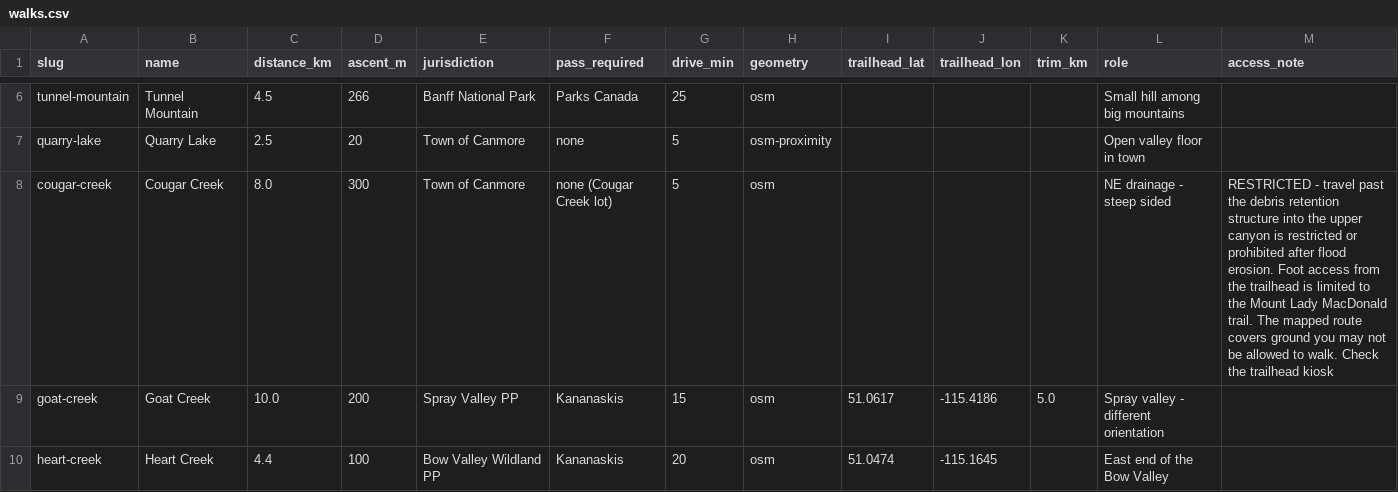
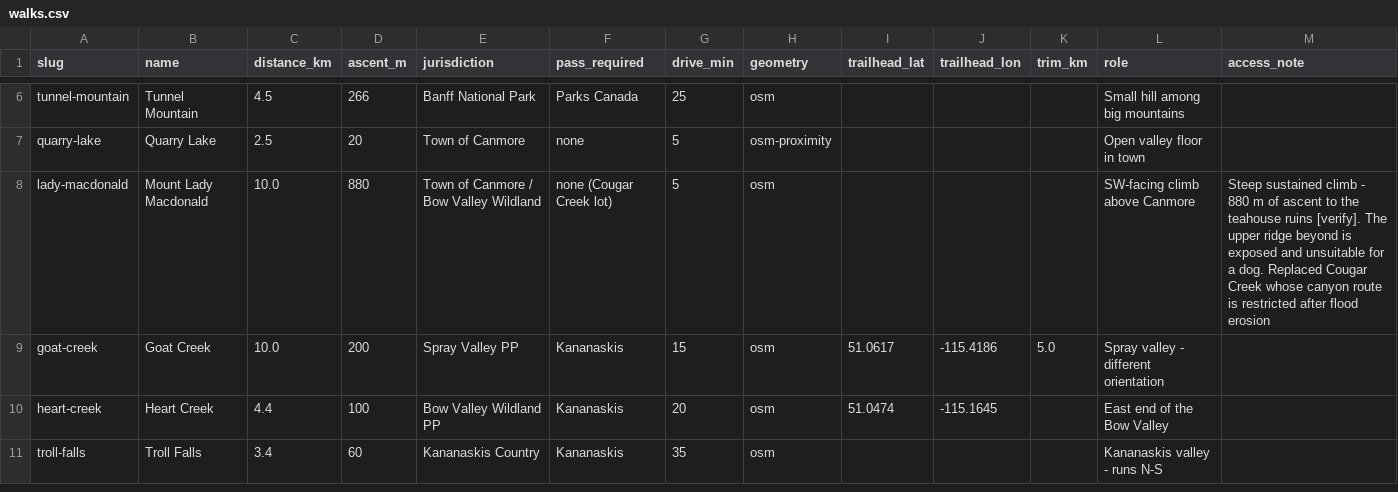
Before and after one commit to kimlamza/sun-walks, a CSV file: data/walks.csv, drawn as a sheet; only a part is shown, gaps mark what is left out; the shorter side is filled out with more unchanged rows; removed rows and columns are numbered as before the commit, all else as after; the diff names each change by its address in the sheet, - before the commit and + after, or states it on an @@ line.

Commit message:
Swap Cougar Creek for Mount Lady Macdonald, warn when a walk finishes after dark

```diff
--- a/data/walks.csv
+++ b/data/walks.csv
-row 8: cougar-creek | Cougar Creek | 8.0 | 300 | Town of Canmore | none (Cougar Creek lot) | 5 | osm |  |  |  | NE drainage - steep sided | RESTRICTED - travel past the debris retention structure into the upper canyon is restricted or prohibited after flood erosion. Foot access from the trailhead is limited to the Mount Lady MacDonald trail. The mapped route covers ground you may not be allowed to walk. Check the trailhead kiosk
+row 8: lady-macdonald | Mount Lady Macdonald | 10.0 | 880 | Town of Canmore / Bow Valley Wildland | none (Cougar Creek lot) | 5 | osm |  |  |  | SW-facing climb above Canmore | Steep sustained climb - 880 m of ascent to the teahouse ruins [verify]. The upper ridge beyond is exposed and unsuitable for a dog. Replaced Cougar Creek whose canyon route is restricted after flood erosion
```
Also changed, not shown: 9 other files.
